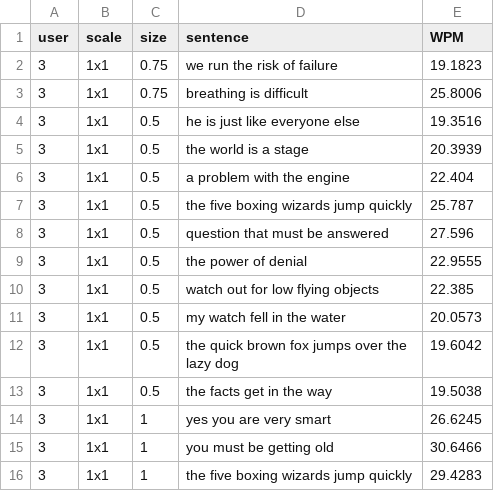
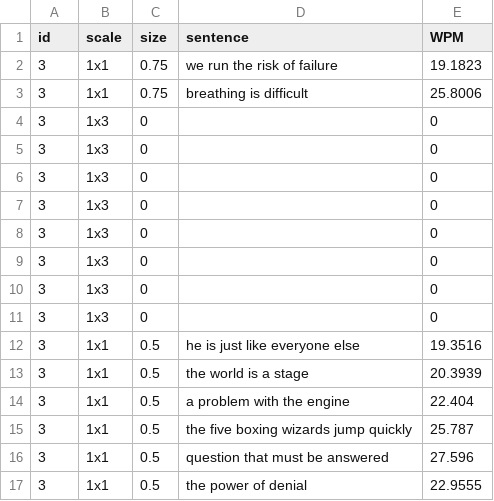
Before and after one commit to coolyangzc/IndirectGestureKeyboard_UserStudy, a CSV file: Study1/res/WPM_3.csv, drawn as a sheet; only a part is shown; the shorter side is filled out with more unchanged rows.

```diff
--- a/Study1/res/WPM_3.csv
+++ b/Study1/res/WPM_3.csv
@@ -1,4 +1,12 @@
-user,scale,size,sentence,WPM
+id,scale,size,sentence,WPM
 3,1x1,0.75,we run the risk of failure,19.1823
 3,1x1,0.75,breathing is difficult,25.8006
+3,1x3,0,,0
+3,1x3,0,,0
+3,1x3,0,,0
+3,1x3,0,,0
+3,1x3,0,,0
+3,1x3,0,,0
+3,1x3,0,,0
+3,1x3,0,,0
 3,1x1,0.5,he is just like everyone else,19.3516
```
Also changed, not shown: Study1/res/WPM_2.csv, Study1/res/WPM_4.csv, 17 other files.
